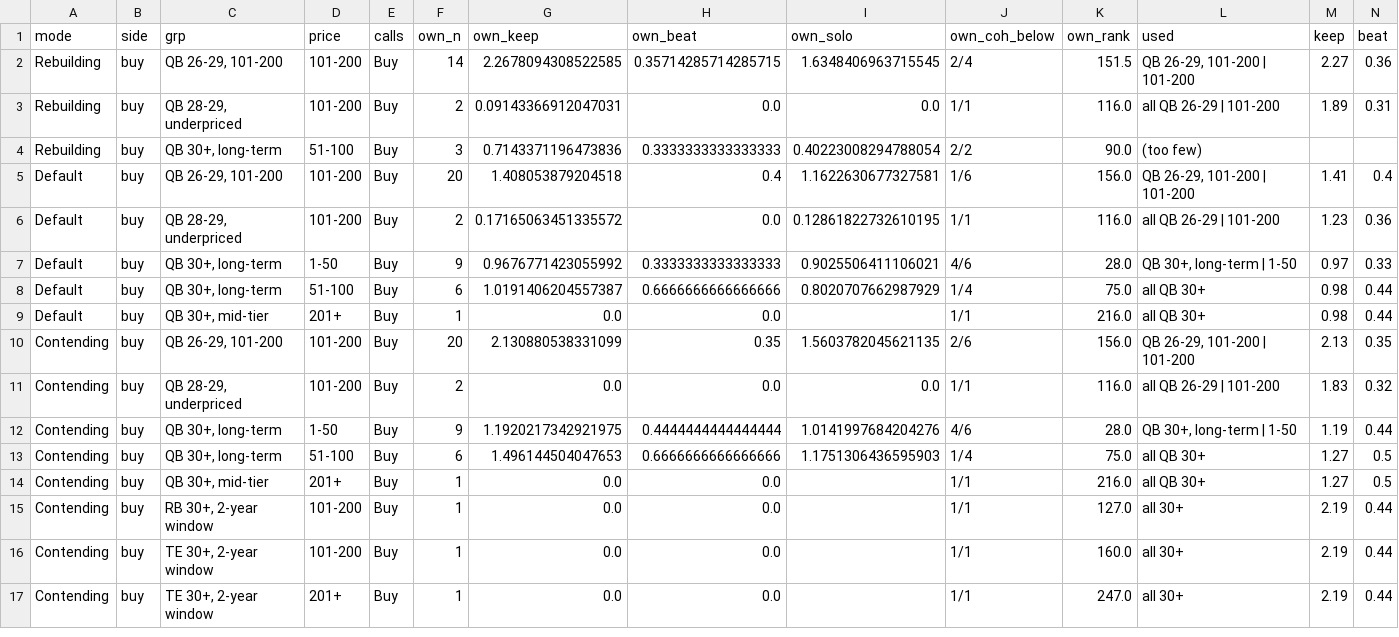
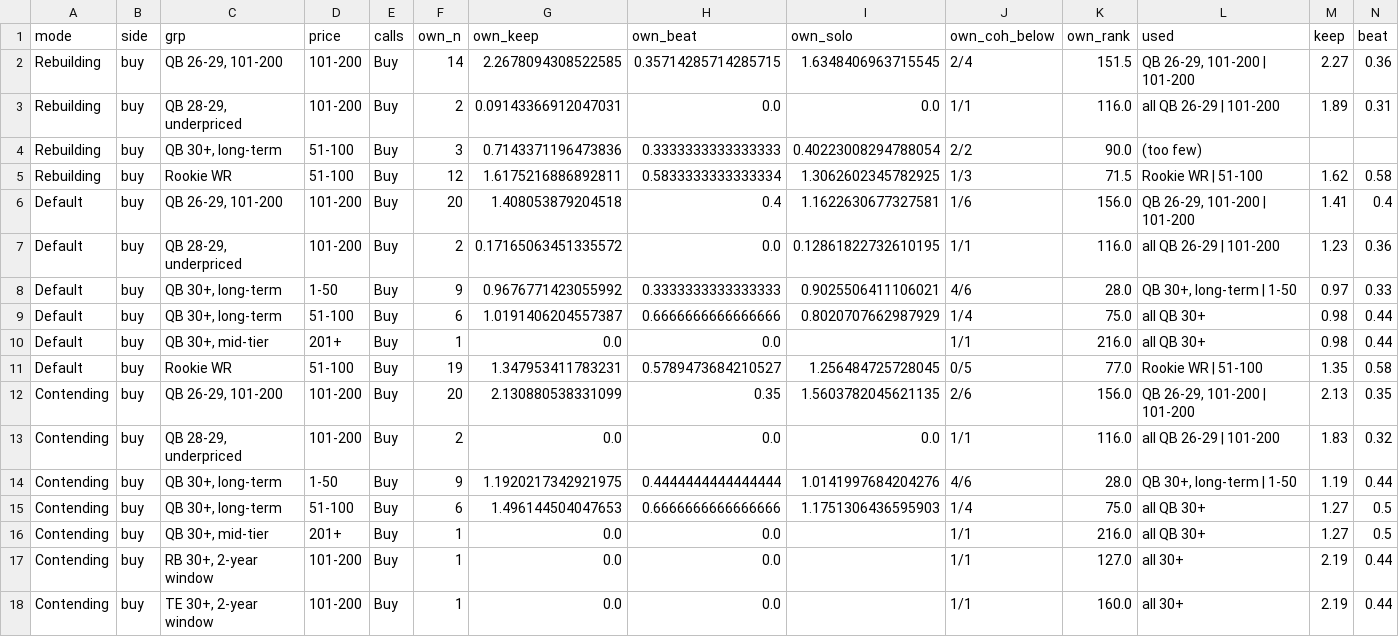
Before and after one commit to JamesYouL2/data, a CSV file: career_value/outputs/sf/call_strength.csv, drawn as a sheet; only a part is shown; the shorter side is filled out with more unchanged rows; rows hold the shown columns only; the diff names each change by its address in the sheet, - before the commit and + after, or states it on an @@ line.

```diff
--- a/career_value/outputs/sf/call_strength.csv
+++ b/career_value/outputs/sf/call_strength.csv
+row 5: Rebuilding | buy | Rookie WR | 51-100 | Buy | 12 | 1.6175216886892811 | 0.5833333333333334 | 1.3062602345782925 | 1/3 | 71.5 | Rookie WR | 51-100 | 1.62 | 0.58
+row 11: Default | buy | Rookie WR | 51-100 | Buy | 19 | 1.347953411783231 | 0.5789473684210527 | 1.256484725728045 | 0/5 | 77.0 | Rookie WR | 51-100 | 1.35 | 0.58
```
Also changed, not shown: career_value/outputs/call_strength.csv, career_value/outputs/holdout.csv, 4 other files.
